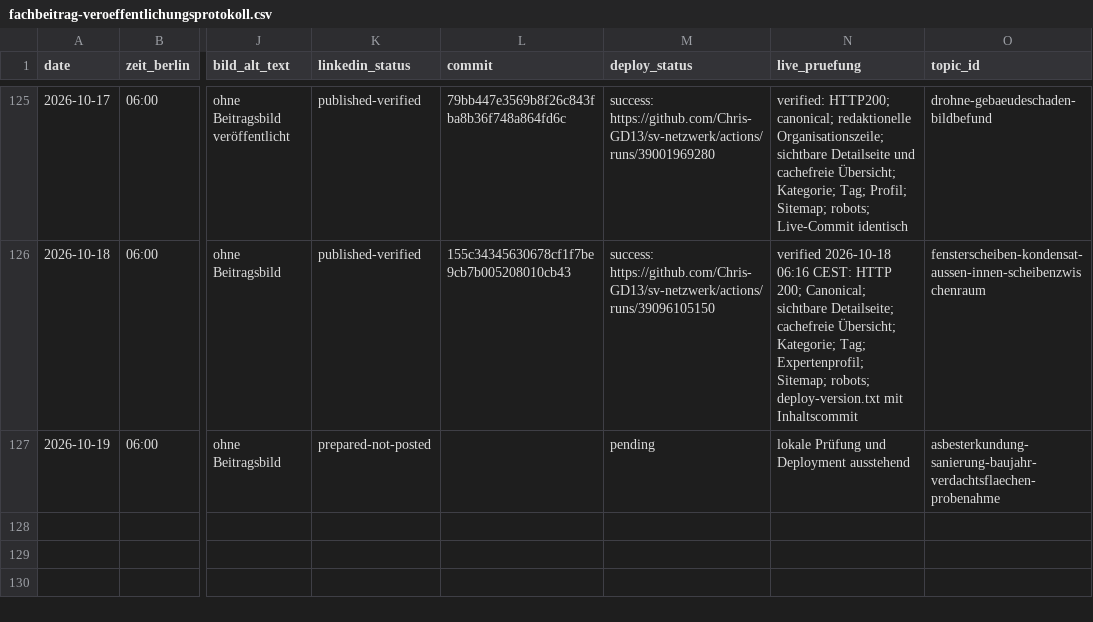
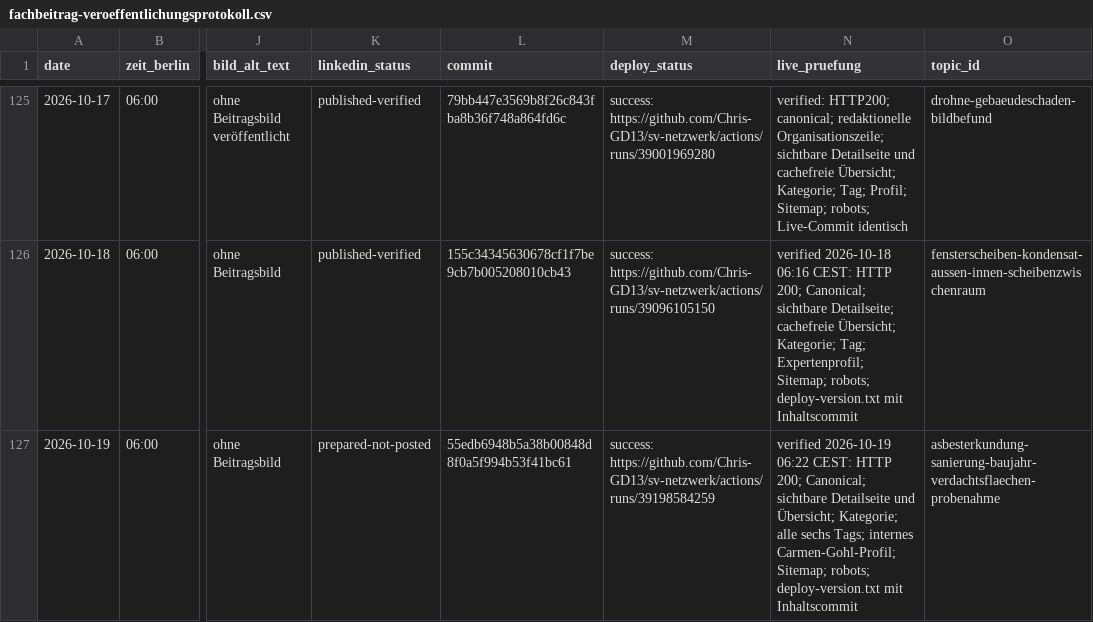
Before and after one commit to Chris-GD13/sv-netzwerk, a CSV file: sv-netzwerk/docs/fachbeitrag-veroeffentlichungsprotokoll.csv, drawn as a sheet; only a part is shown, gaps mark what is left out; the diff names each change by its address in the sheet, - before the commit and + after, or states it on an @@ line.

Commit message:
docs: record verified 2026-10-19 publication [skip ci]

```diff
--- a/sv-netzwerk/docs/fachbeitrag-veroeffentlichungsprotokoll.csv
+++ b/sv-netzwerk/docs/fachbeitrag-veroeffentlichungsprotokoll.csv
-L127 (commit): (empty)
+L127 (commit): 55edb6948b5a38b00848d8f0a5f994b53f41bc61
-M127 (deploy_status): pending
+M127 (deploy_status): success: https://github.com/Chris-GD13/sv-netzwerk/actions/runs/39198584259
-N127 (live_pruefung): lokale Prüfung und Deployment ausstehend
+N127 (live_pruefung): verified 2026-10-19 06:22 CEST: HTTP 200; Canonical; sichtbare Detailseite und Übersicht; Kategorie; alle sechs Tags; internes Carmen-Gohl-Profil; Sitemap; robots; deploy-version.txt mit Inhaltscommit
```
Also changed, not shown: 2 other files.
